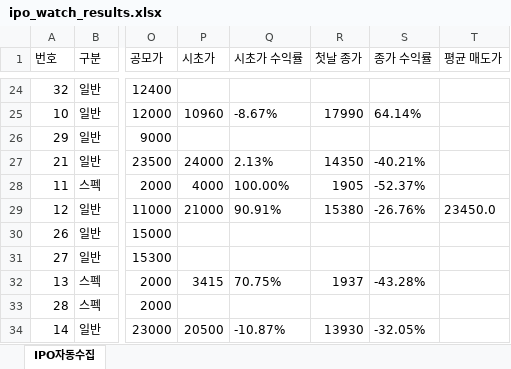
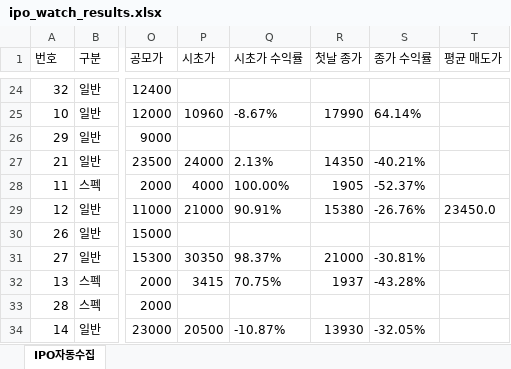
Before and after one commit to khiro37/IPO, an Excel workbook: ipo_watch_results.xlsx, sheet IPO자동수집, drawn as a sheet; only a part is shown, gaps mark what is left out; values as stored, in another font and other column widths than the file's, no borders; the diff names each change by its address in the sheet, - before the commit and + after, or states it on an @@ line.

```diff
--- a/ipo_watch_results.xlsx (sheet IPO자동수집)
+++ b/ipo_watch_results.xlsx (sheet IPO자동수집)
-P31 (시초가): (empty)
+P31 (시초가): 30350
-Q31 (시초가 수익률): (empty)
+Q31 (시초가 수익률): 98.37%
-R31 (첫날 종가): (empty)
+R31 (첫날 종가): 21000
-S31 (종가 수익률): (empty)
+S31 (종가 수익률): -30.81%
```
Also changed, not shown: 2 other files.
